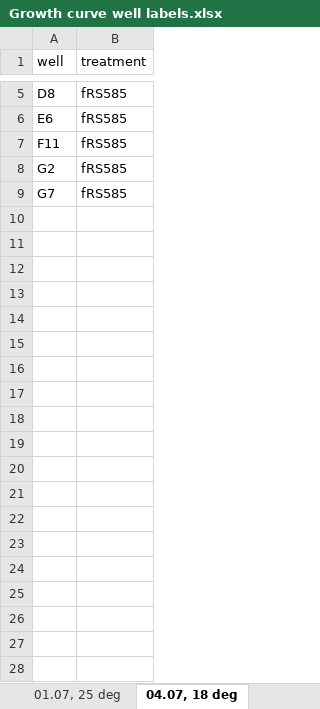
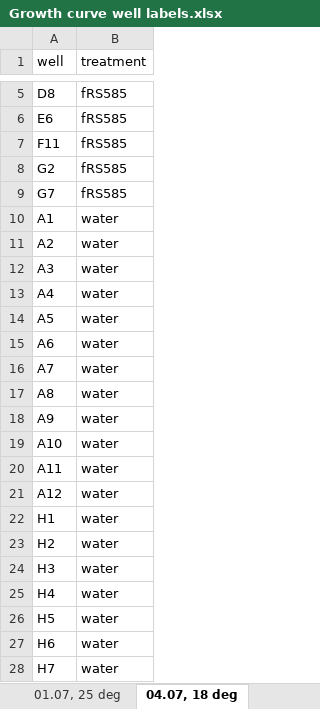
Before and after one commit to BernhardtLab/cross-tolerance, an Excel workbook: data-raw/Growth curve well labels.xlsx, sheet 04.07, 18 deg, drawn as a sheet; only a part is shown, gaps mark what is left out; values as stored, in another font and other column widths than the file's, no borders; charts and pictures not drawn; the diff covers the shown part only; the diff names each change by its address in the sheet, - before the commit and + after, or states it on an @@ line.

Commit message:
added water wells

```diff
--- a/data-raw/Growth curve well labels.xlsx (sheet 04.07, 18 deg)
+++ b/data-raw/Growth curve well labels.xlsx (sheet 04.07, 18 deg)
+row 10: A1 | water
+row 11: A2 | water
+row 12: A3 | water
+row 13: A4 | water
+row 14: A5 | water
+row 15: A6 | water
+row 16: A7 | water
+row 17: A8 | water
+row 18: A9 | water
+row 19: A10 | water
+row 20: A11 | water
+row 21: A12 | water
+row 22: H1 | water
+row 23: H2 | water
+row 24: H3 | water
+row 25: H4 | water
+row 26: H5 | water
+row 27: H6 | water
+row 28: H7 | water
```
Also changed, not shown: 17 added rows elsewhere in this sheet, sheet 28.06, 30 and 34 deg, sheet 29.06, 37 deg, sheet 30.06, 40 and 41 deg, sheet 13.07, 41 deg, 48 hr, sheet 05.07, 30 deg, sheet 05.07, 40 deg, 6 more sheets, other sheet tabs, charts or pictures.
